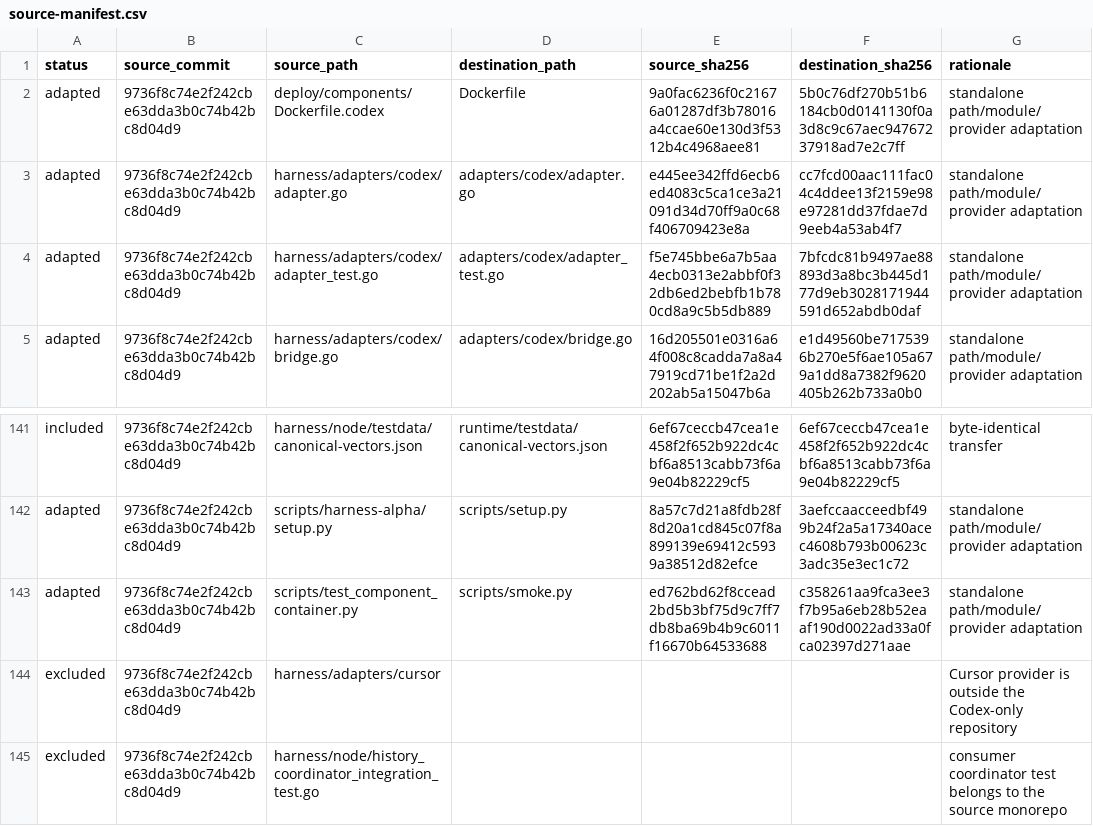
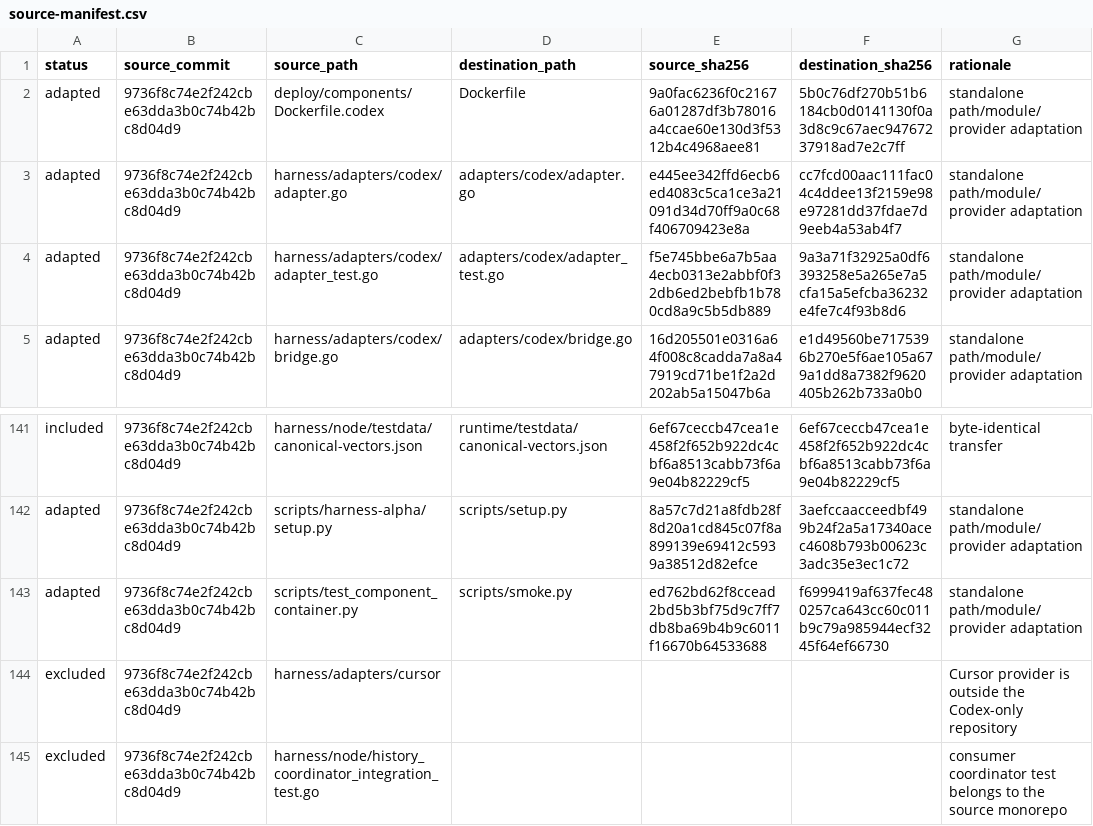
Before and after one commit to boxvtk621/harness-codex, a CSV file: provenance/source-manifest.csv, drawn as a sheet; only a part is shown, gaps mark what is left out.

```diff
--- a/provenance/source-manifest.csv
+++ b/provenance/source-manifest.csv
@@ -3,3 +3,3 @@ adapted,9736f8c74e2f242cbe63dda3b0c74b42bc8d04d9,deploy/components/Dockerfile.co
 adapted,9736f8c74e2f242cbe63dda3b0c74b42bc8d04d9,harness/adapters/codex/adapter.go,adapters/codex/adapter.go,e445ee342ffd6ecb6ed4083c5ca1ce3a21091d34d70ff9a0c68f406709423e8a,cc7fcd00aac111fac04c4ddee13f2159e98e97281dd37fdae7d9eeb4a53ab4f7,standalone path/module/provider adaptation
-adapted,9736f8c74e2f242cbe63dda3b0c74b42bc8d04d9,harness/adapters/codex/adapter_test.go,adapters/codex/adapter_test.go,f5e745bbe6a7b5aa4ecb0313e2abbf0f32db6ed2bebfb1b780cd8a9c5b5db889,7bfcdc81b9497ae88893d3a8bc3b445d177d9eb3028171944591d652abdb0daf,standalone path/module/provider adaptation
+adapted,9736f8c74e2f242cbe63dda3b0c74b42bc8d04d9,harness/adapters/codex/adapter_test.go,adapters/codex/adapter_test.go,f5e745bbe6a7b5aa4ecb0313e2abbf0f32db6ed2bebfb1b780cd8a9c5b5db889,9a3a71f32925a0df6393258e5a265e7a5cfa15a5efcba36232e4fe7c4f93b8d6,standalone path/module/provider adaptation
 adapted,9736f8c74e2f242cbe63dda3b0c74b42bc8d04d9,harness/adapters/codex/bridge.go,adapters/codex/bridge.go,16d205501e0316a64f008c8cadda7a8a47919cd71be1f2a2d202ab5a15047b6a,e1d49560be7175396b270e5f6ae105a679a1dd8a7382f9620405b262b733a0b0,standalone path/module/provider adaptation
@@ -142,3 +142,3 @@ included,9736f8c74e2f242cbe63dda3b0c74b42bc8d04d9,harness/node/testdata/canonica
 adapted,9736f8c74e2f242cbe63dda3b0c74b42bc8d04d9,scripts/harness-alpha/setup.py,scripts/setup.py,8a57c7d21a8fdb28f8d20a1cd845c07f8a899139e69412c5939a38512d82efce,3aefccaacceedbf499b24f2a5a17340acec4608b793b00623c3adc35e3ec1c72,standalone path/module/provider adaptation
-adapted,9736f8c74e2f242cbe63dda3b0c74b42bc8d04d9,scripts/test_component_container.py,scripts/smoke.py,ed762bd62f8ccead2bd5b3bf75d9c7ff7db8ba69b4b9c6011f16670b64533688,c358261aa9fca3ee3f7b95a6eb28b52eaaf190d0022ad33a0fca02397d271aae,standalone path/module/provider adaptation
+adapted,9736f8c74e2f242cbe63dda3b0c74b42bc8d04d9,scripts/test_component_container.py,scripts/smoke.py,ed762bd62f8ccead2bd5b3bf75d9c7ff7db8ba69b4b9c6011f16670b64533688,f6999419af637fec480257ca643cc60c011b9c79a985944ecf3245f64ef66730,standalone path/module/provider adaptation
 excluded,9736f8c74e2f242cbe63dda3b0c74b42bc8d04d9,harness/adapters/cursor,,,,Cursor provider is outside the Codex-only repository
```
Also changed, not shown: 4 other files.
